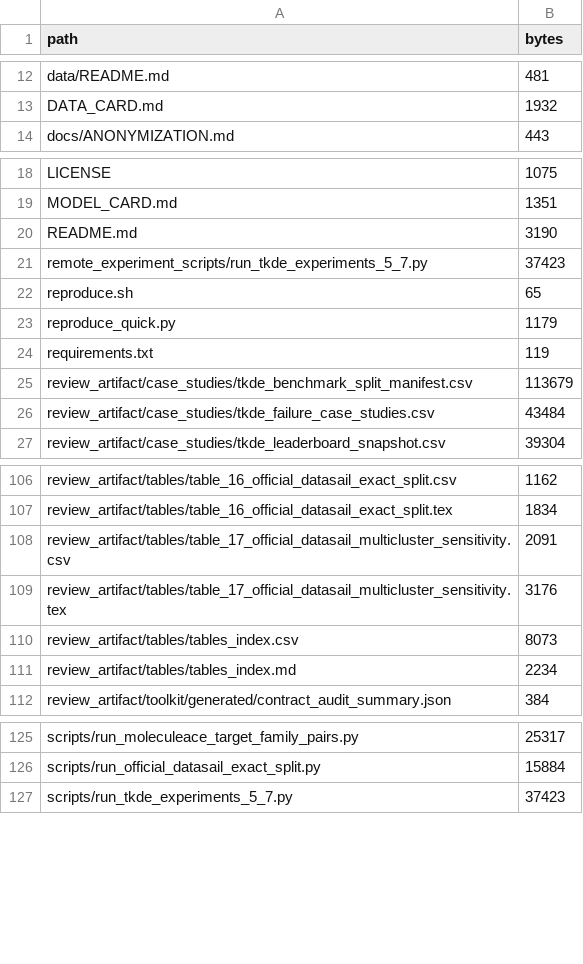
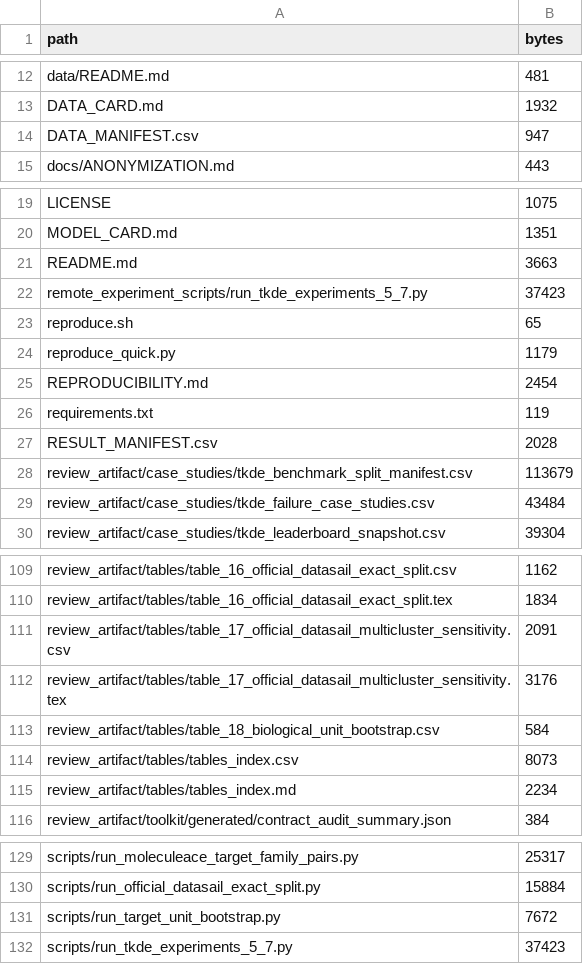
Before and after one commit to qazwsxedc2333/pc-cfrl-bench-review, a CSV file: MANIFEST.csv, drawn as a sheet; only a part is shown, gaps mark what is left out.

Commit message:
Clarify benchmark evidence and reproducibility

```diff
--- a/MANIFEST.csv
+++ b/MANIFEST.csv
@@ -13,2 +13,3 @@
 "DATA_CARD.md","1932"
+"DATA_MANIFEST.csv","947"
 "docs/ANONYMIZATION.md","443"
@@ -19,3 +20,3 @@
 "MODEL_CARD.md","1351"
-"README.md","3190"
+"README.md","3663"
 "remote_experiment_scripts/run_tkde_experiments_5_7.py","37423"
@@ -23,3 +24,5 @@
 "reproduce_quick.py","1179"
+"REPRODUCIBILITY.md","2454"
 "requirements.txt","119"
+"RESULT_MANIFEST.csv","2028"
 "review_artifact/case_studies/tkde_benchmark_split_manifest.csv","113679"
@@ -109,2 +112,3 @@
 "review_artifact/tables/table_17_official_datasail_multicluster_sensitivity.tex","3176"
+"review_artifact/tables/table_18_biological_unit_bootstrap.csv","584"
 "review_artifact/tables/tables_index.csv","8073"
@@ -126,2 +130,3 @@
 "scripts/run_official_datasail_exact_split.py","15884"
+"scripts/run_target_unit_bootstrap.py","7672"
 "scripts/run_tkde_experiments_5_7.py","37423"
```
Also changed, not shown: 7 other files.
